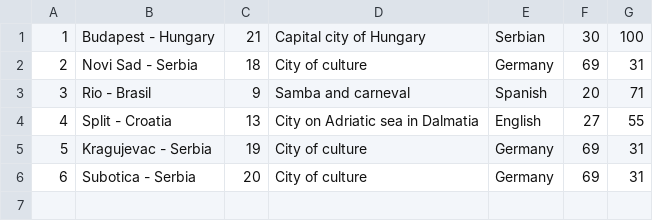
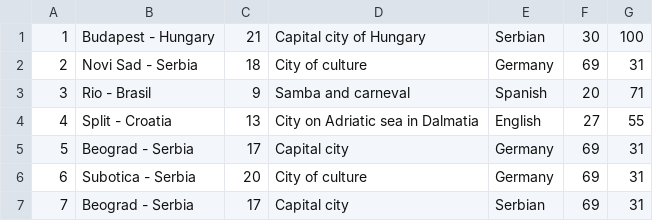
Before and after one commit to uslje13/turisticka-agencija, a CSV file: TravelAgency/Resources/Data/tours.csv, drawn as a sheet.

```diff
--- a/TravelAgency/Resources/Data/tours.csv
+++ b/TravelAgency/Resources/Data/tours.csv
@@ -4,3 +4,4 @@
 4|Split - Croatia|13|City on Adriatic sea in Dalmatia|English|27|55
-5|Kragujevac - Serbia|19|City of culture|Germany|69|31
+5|Beograd - Serbia|17|Capital city|Germany|69|31
 6|Subotica - Serbia|20|City of culture|Germany|69|31
+7|Beograd - Serbia|17|Capital city|Serbian|69|31
```
Also changed, not shown: TravelAgency/Resources/Data/appointments.csv, TravelAgency/Resources/Data/images.csv, 16 other files.
